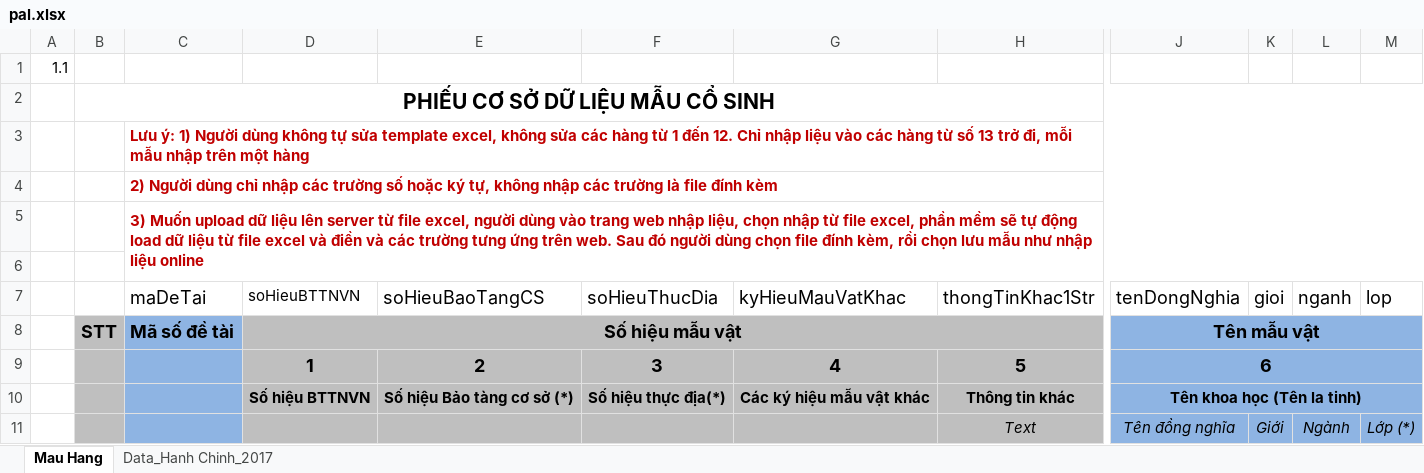
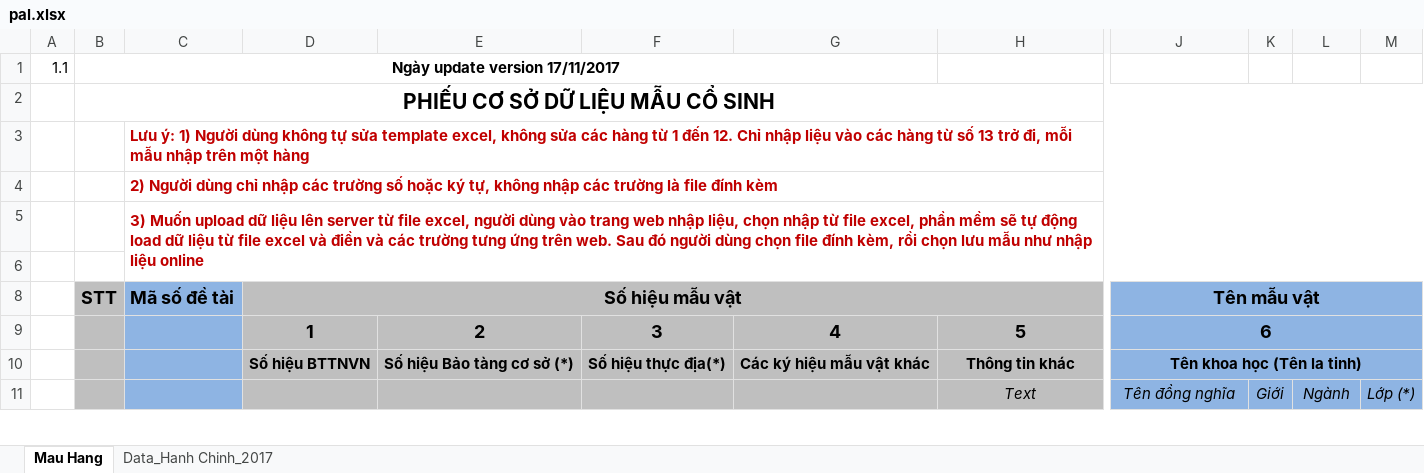
Before and after one commit to ngocdon0127/museum, an Excel workbook: app/asset/template/pal.xlsx, sheet Mau Hang, drawn as a sheet; only a part is shown, gaps mark what is left out; values as stored, in another font and other column widths than the file's, no borders; rows hold the shown columns only; the diff names each change by its address in the sheet, - before the commit and + after, or states it on an @@ line.

```diff
--- a/app/asset/template/pal.xlsx (sheet Mau Hang)
+++ b/app/asset/template/pal.xlsx (sheet Mau Hang)
-B1 (PHIẾU CƠ SỞ DỮ LIỆU MẪU CỔ SINH): (empty)
+B1 (PHIẾU CƠ SỞ DỮ LIỆU MẪU CỔ SINH): Ngày update version 17/11/2017
+B1:G1 merged
@@ row 7 hidden:  |  | maDeTai | soHieuBTTNVN | soHieuBaoTangCS | soHieuThucDia | kyHieuMauVatKhac | thongTinKhac1Str | tenDongNghia | gioi | nganh | lop @@
```
Also changed, not shown: app/asset/template/ani.xlsx, app/asset/template/geo.xlsx, 2 other files.
